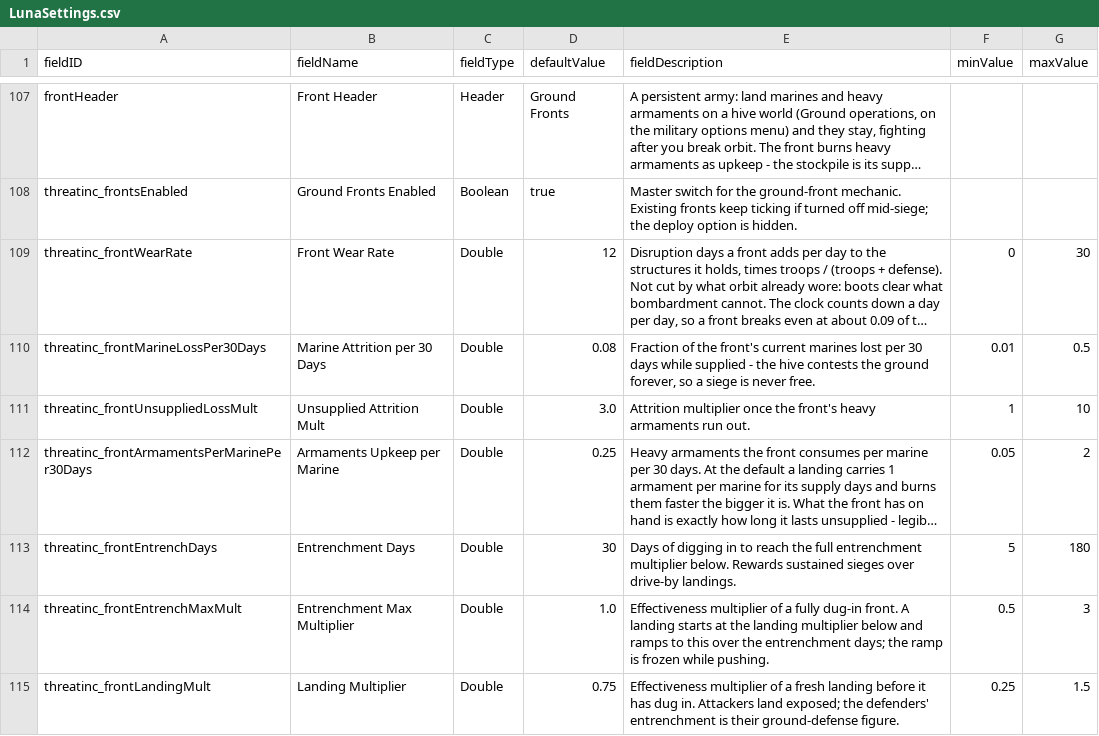
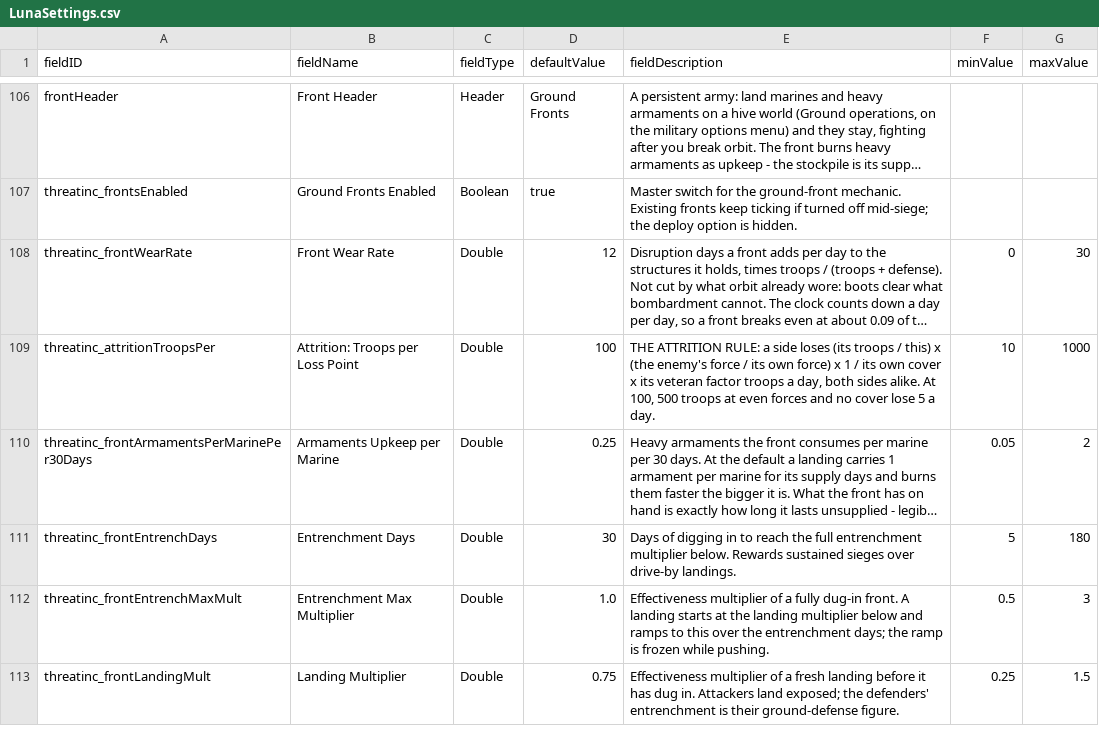
Before and after one commit to pogoman/ThreatIncursion, a CSV file: data/config/LunaSettings.csv, drawn as a sheet; only a part is shown, gaps mark what is left out; long unchanged cells end in …; removed rows and columns are numbered as before the commit, all else as after; the diff covers the shown part only; the diff names each change by its address in the sheet, - before the commit and + after, or states it on an @@ line.

```diff
--- a/data/config/LunaSettings.csv
+++ b/data/config/LunaSettings.csv
-row 110: threatinc_frontMarineLossPer30Days | Marine Attrition per 30 Days | Double | 0.08 | Fraction of the front's current marines lost per 30 days while supplied - the hive contests the ground forever, so a siege is never free. | 0.01 | 0.5
-row 111: threatinc_frontUnsuppliedLossMult | Unsupplied Attrition Mult | Double | 3.0 | Attrition multiplier once the front's heavy armaments run out. | 1 | 10
+row 109: threatinc_attritionTroopsPer | Attrition: Troops per Loss Point | Double | 100 | THE ATTRITION RULE: a side loses (its troops / this) x (the enemy's force / its own force) x 1 / its own cover x its veteran factor troops a day, both sides alike. At 100, 500 troops at even forces and no cover lose 5 a day. | 10 | 1000
```
Also changed, not shown: 8 added rows, 9 removed rows and 4 edited cells elsewhere in this file, 39 other files.
